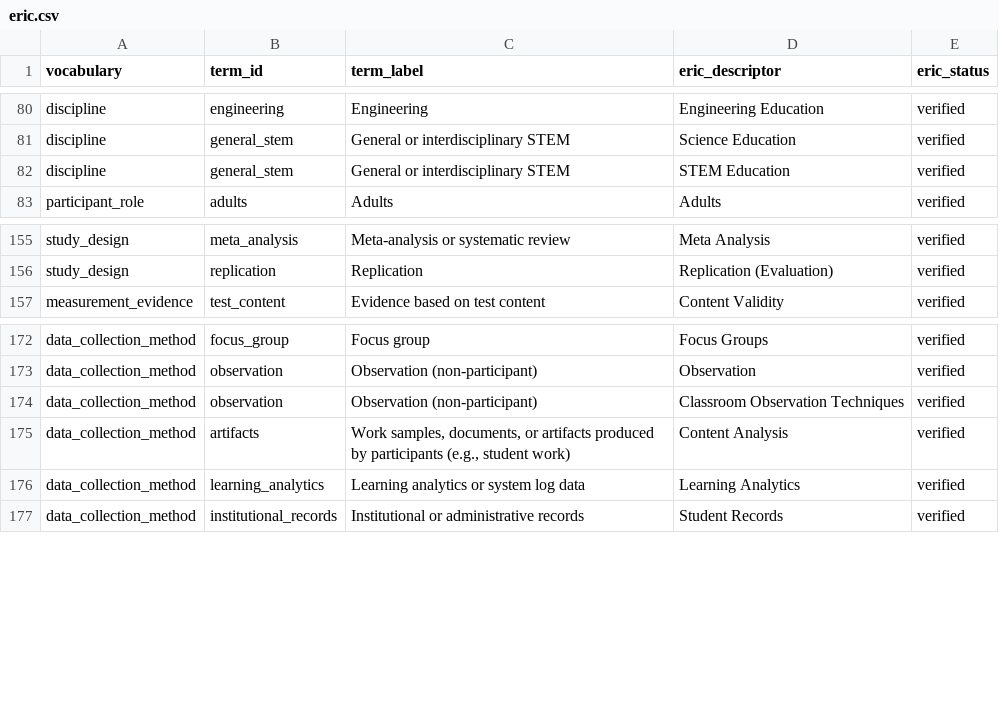
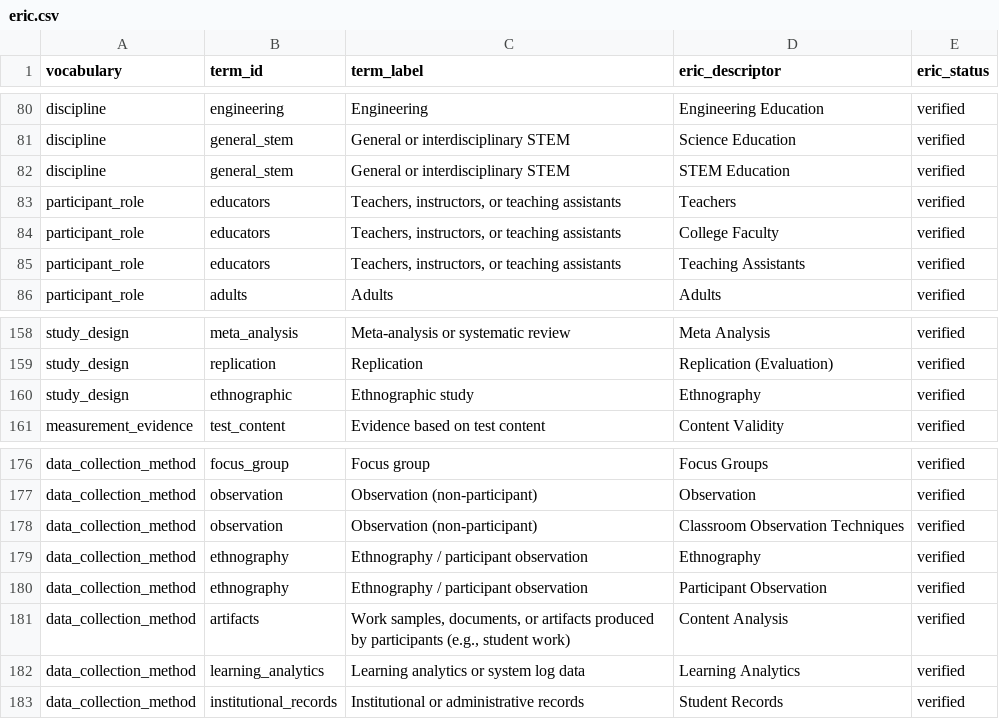
Before and after one commit to JLib271/HuMeta, a CSV file: standard/humeta/crosswalks/eric.csv, drawn as a sheet; only a part is shown, gaps mark what is left out.

```diff
--- a/standard/humeta/crosswalks/eric.csv
+++ b/standard/humeta/crosswalks/eric.csv
@@ -82,2 +82,5 @@ discipline,general_stem,General or interdisciplinary STEM,Science Education,veri
 discipline,general_stem,General or interdisciplinary STEM,STEM Education,verified
+participant_role,educators,"Teachers, instructors, or teaching assistants",Teachers,verified
+participant_role,educators,"Teachers, instructors, or teaching assistants",College Faculty,verified
+participant_role,educators,"Teachers, instructors, or teaching assistants",Teaching Assistants,verified
 participant_role,adults,Adults,Adults,verified
@@ -156,2 +159,3 @@ study_design,meta_analysis,Meta-analysis or systematic review,Meta Analysis,veri
 study_design,replication,Replication,Replication (Evaluation),verified
+study_design,ethnographic,Ethnographic study,Ethnography,verified
 measurement_evidence,test_content,Evidence based on test content,Content Validity,verified
@@ -174,2 +178,4 @@ data_collection_method,observation,Observation (non-participant),Observation,ver
 data_collection_method,observation,Observation (non-participant),Classroom Observation Techniques,verified
+data_collection_method,ethnography,Ethnography / participant observation,Ethnography,verified
+data_collection_method,ethnography,Ethnography / participant observation,Participant Observation,verified
 data_collection_method,artifacts,"Work samples, documents, or artifacts produced by participants (e.g., student work)",Content Analysis,verified
```
Also changed, not shown: 4 other files.
